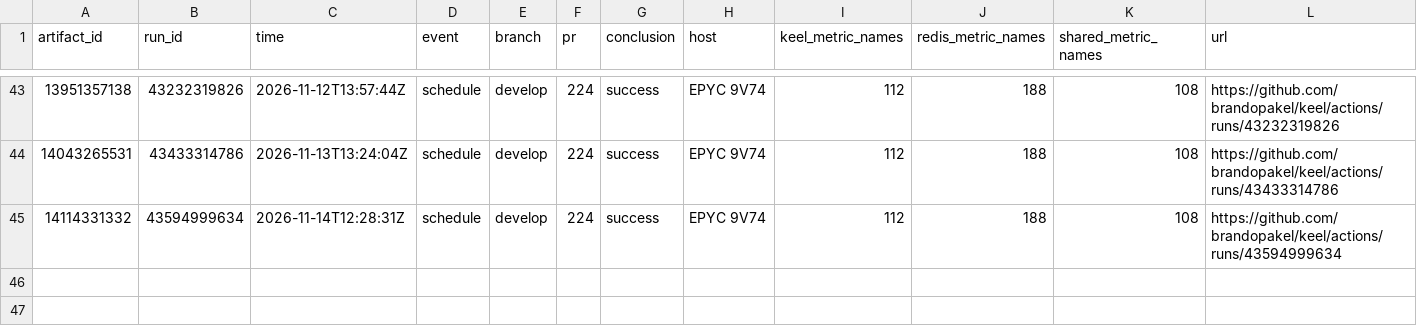
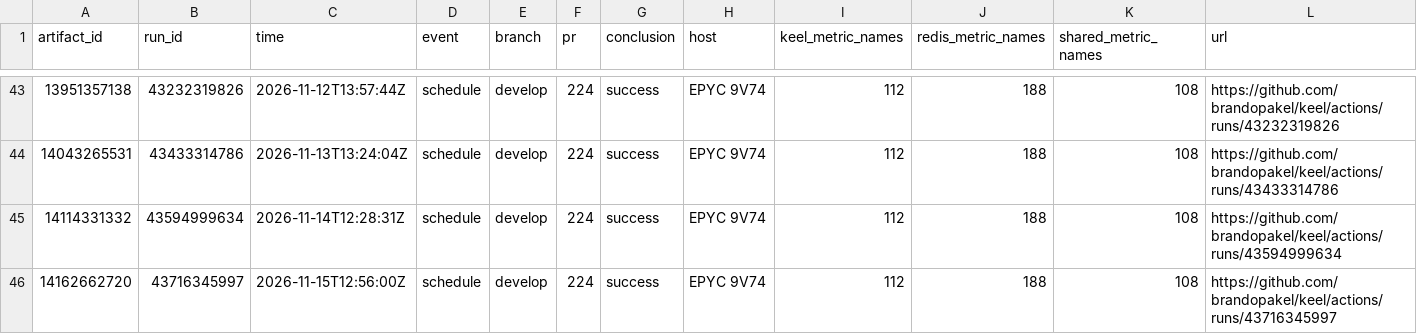
Before and after one commit to brandopakel/keel, a CSV file: telemetry/runs.csv, drawn as a sheet; only a part is shown, gaps mark what is left out; the diff names each change by its address in the sheet, - before the commit and + after, or states it on an @@ line.

```diff
--- a/telemetry/runs.csv
+++ b/telemetry/runs.csv
+row 46: 14162662720 | 43716345997 | 2026-11-15T12:56:00Z | schedule | develop | 224 | success | EPYC 9V74 | 112 | 188 | 108 | https://github.com/brandopakel/keel/actions/runs/43716345997
```
Also changed, not shown: telemetry/phases.csv.
